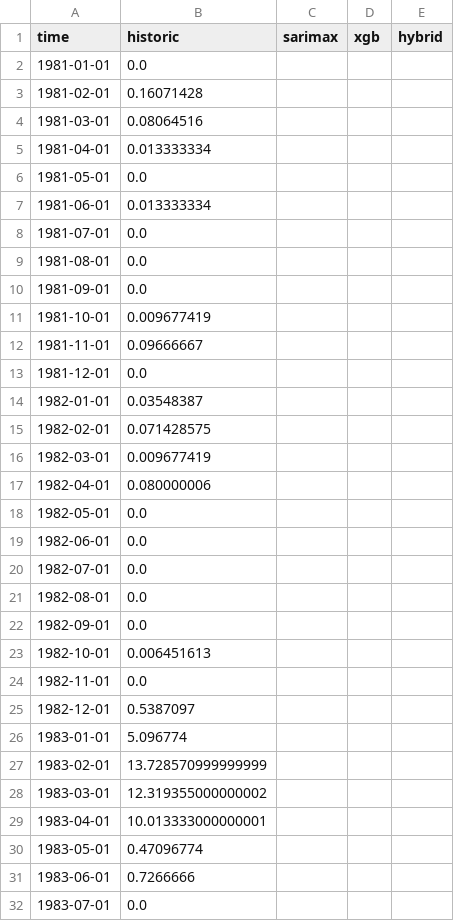
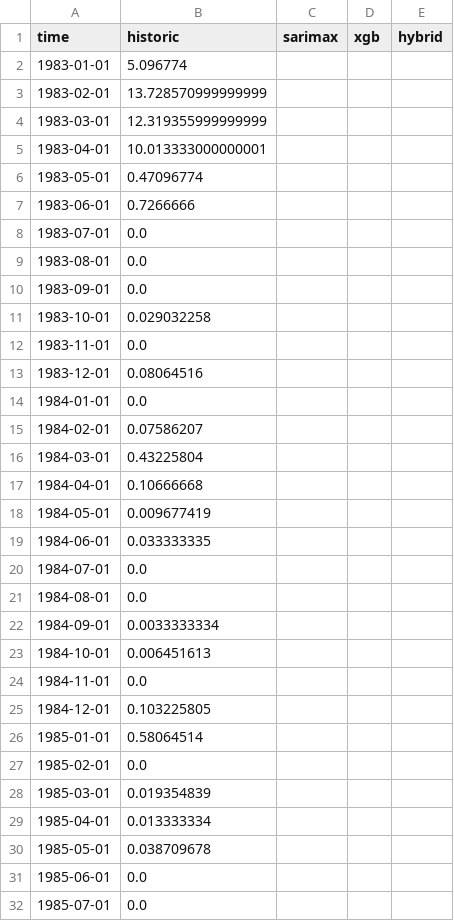
Before and after one commit to nbullonav/weatherproj_om, a CSV file: data/pred_north.csv, drawn as a sheet; only a part is shown; the shorter side is filled out with more unchanged rows; the diff covers the shown part only.

```diff
--- a/data/pred_north.csv
+++ b/data/pred_north.csv
@@ -1,29 +1,5 @@
 time,historic,sarimax,xgb,hybrid
-1981-01-01,0.0,,,
-1981-02-01,0.16071428,,,
-1981-03-01,0.08064516,,,
-1981-04-01,0.013333334,,,
-1981-05-01,0.0,,,
-1981-06-01,0.013333334,,,
-1981-07-01,0.0,,,
-1981-08-01,0.0,,,
-1981-09-01,0.0,,,
-1981-10-01,0.009677419,,,
-1981-11-01,0.09666667,,,
-1981-12-01,0.0,,,
-1982-01-01,0.03548387,,,
-1982-02-01,0.071428575,,,
-1982-03-01,0.009677419,,,
-1982-04-01,0.080000006,,,
-1982-05-01,0.0,,,
-1982-06-01,0.0,,,
-1982-07-01,0.0,,,
-1982-08-01,0.0,,,
-1982-09-01,0.0,,,
-1982-10-01,0.006451613,,,
-1982-11-01,0.0,,,
-1982-12-01,0.5387097,,,
 1983-01-01,5.096774,,,
 1983-02-01,13.728570999999999,,,
-1983-03-01,12.319355000000002,,,
+1983-03-01,12.319355999999999,,,
 1983-04-01,10.013333000000001,,,
```
Also changed, not shown: 6 added rows, 5 removed rows and 68 edited cells elsewhere in this file, data/pred_north_neutral.csv, data/pred_north_nina_moderada.csv, 5 other files.
